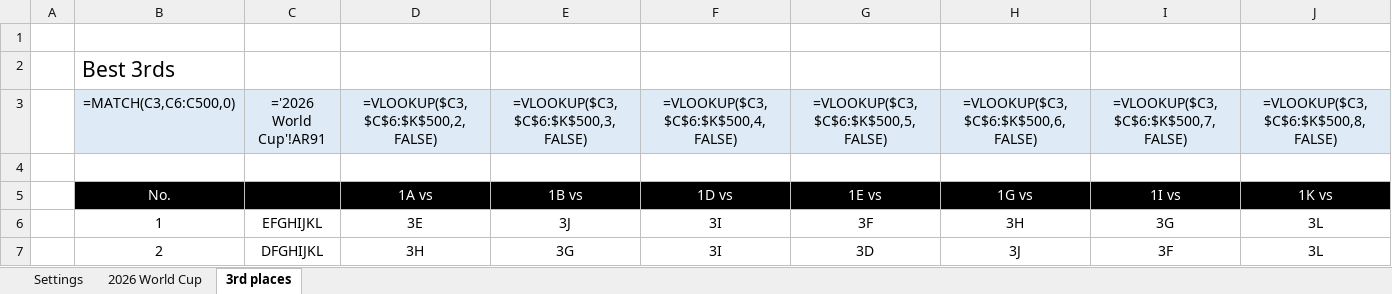
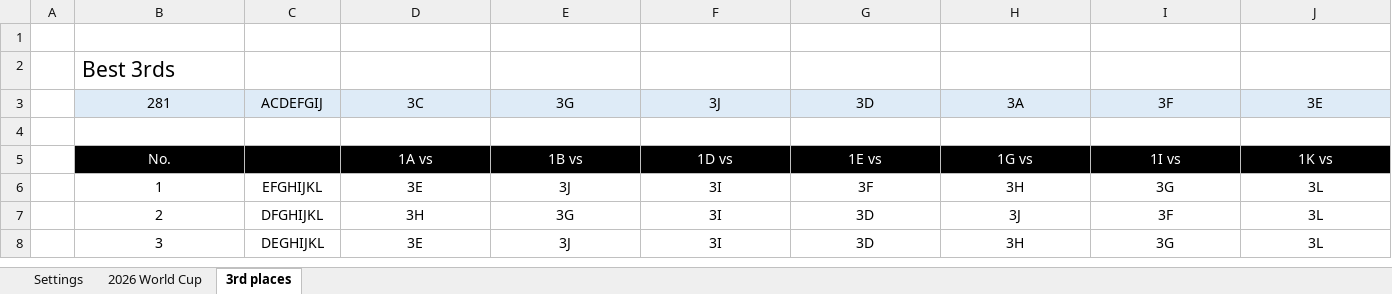
Before and after one commit to haavas/VM2026, an Excel workbook: xlsx/World_cup_2026_Daniel_Naurin.xlsx, sheet 3rd places, drawn as a sheet; only a part is shown; the shorter side is filled out with more unchanged rows; values as stored, in another font and other column widths than the file's, no borders; formulas without a stored value are shown as written; conditional formats not drawn; removed rows and columns are numbered as before the commit, all else as after; rows hold the shown columns only; the diff names each change by its address in the sheet, - before the commit and + after, or states it on an @@ line.

```diff
--- a/xlsx/World_cup_2026_Daniel_Naurin.xlsx (sheet 3rd places)
+++ b/xlsx/World_cup_2026_Daniel_Naurin.xlsx (sheet 3rd places)
-row 3:  | =MATCH(C3,C6:C500,0) | ='2026 World Cup'!AR91 | =VLOOKUP($C3,$C$6:$K$500,2,FALSE) | =VLOOKUP($C3,$C$6:$K$500,3,FALSE) | =VLOOKUP($C3,$C$6:$K$500,4,FALSE) | =VLOOKUP($C3,$C$6:$K$500,5,FALSE) | =VLOOKUP($C3,$C$6:$K$500,6,FALSE) | =VLOOKUP($C3,$C$6:$K$500,7,FALSE) | =VLOOKUP($C3,$C$6:$K$500,8,FALSE)
+row 3:  | 281 | ACDEFGIJ | 3C | 3G | 3J | 3D | 3A | 3F | 3E
```
Also changed, not shown: sheet 2026 World Cup, sheet Settings, hidden cells, charts or pictures, xlsx/World_cup_2026_lutscher.xlsx, 12 other files.
